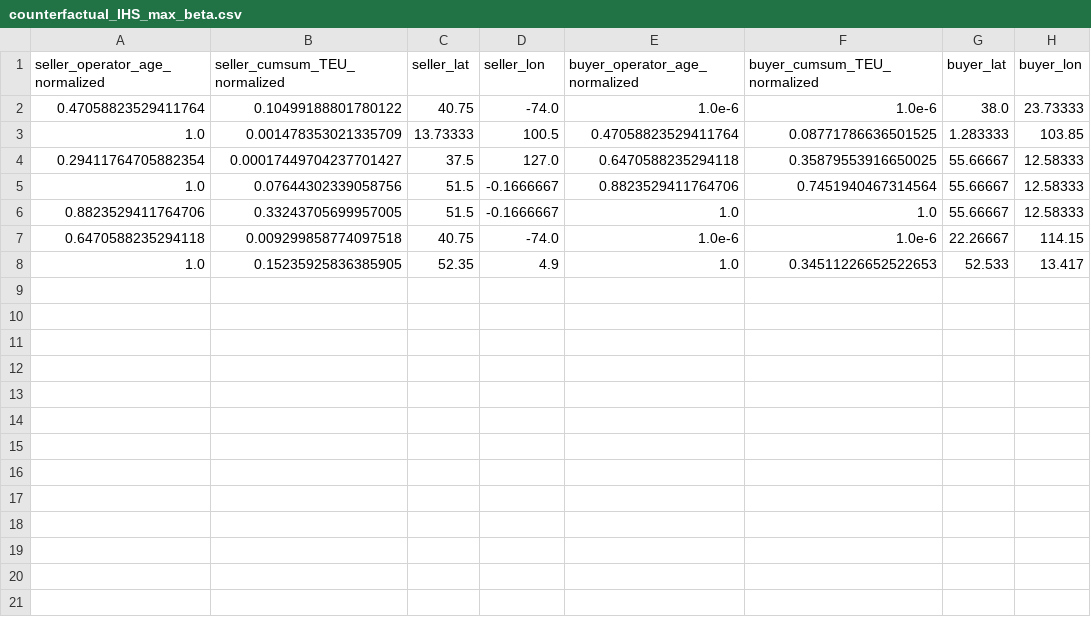
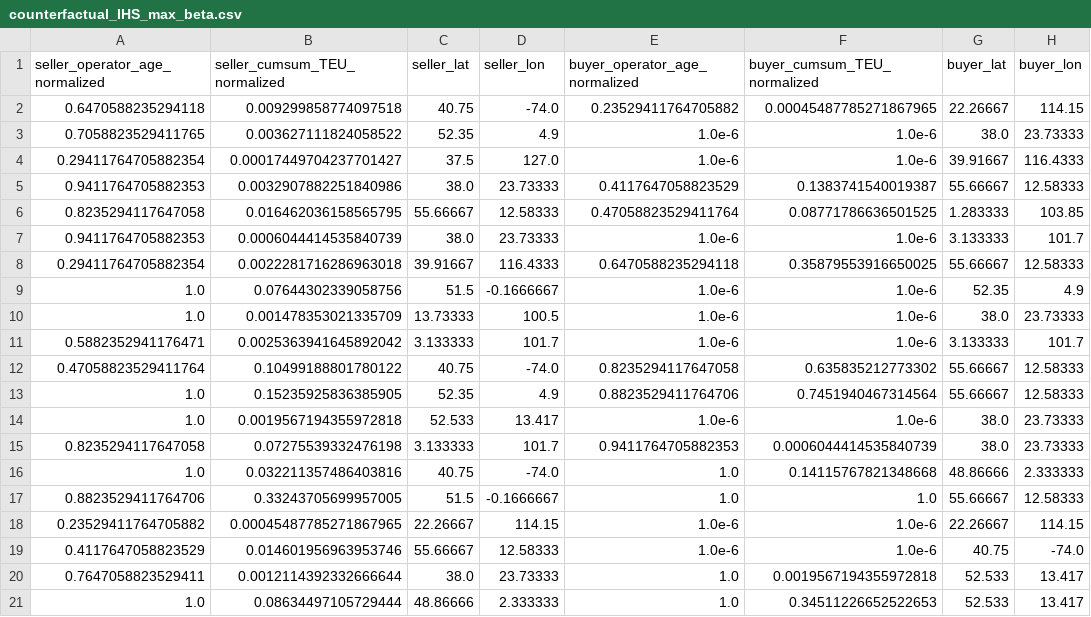
Before and after one commit to ohtanilson/container_merger_data, a CSV file: output/counterfactual_IHS_max_beta.csv, drawn as a sheet.

```diff
--- a/output/counterfactual_IHS_max_beta.csv
+++ b/output/counterfactual_IHS_max_beta.csv
@@ -1,8 +1,21 @@
 seller_operator_age_normalized,seller_cumsum_TEU_normalized,seller_lat,seller_lon,buyer_operator_age_normalized,buyer_cumsum_TEU_normalized,buyer_lat,buyer_lon
-0.47058823529411764,0.10499188801780122,40.75,-74.0,1.0e-6,1.0e-6,38.0,23.73333
-1.0,0.001478353021335709,13.73333,100.5,0.47058823529411764,0.08771786636501525,1.283333,103.85
-0.29411764705882354,0.00017449704237701427,37.5,127.0,0.6470588235294118,0.35879553916650025,55.66667,12.58333
-1.0,0.07644302339058756,51.5,-0.1666667,0.8823529411764706,0.7451940467314564,55.66667,12.58333
+0.6470588235294118,0.009299858774097518,40.75,-74.0,0.23529411764705882,0.00045487785271867965,22.26667,114.15
+0.7058823529411765,0.003627111824058522,52.35,4.9,1.0e-6,1.0e-6,38.0,23.73333
+0.29411764705882354,0.00017449704237701427,37.5,127.0,1.0e-6,1.0e-6,39.91667,116.4333
+0.9411764705882353,0.0032907882251840986,38.0,23.73333,0.4117647058823529,0.1383741540019387,55.66667,12.58333
+0.8235294117647058,0.016462036158565795,55.66667,12.58333,0.47058823529411764,0.08771786636501525,1.283333,103.85
+0.9411764705882353,0.0006044414535840739,38.0,23.73333,1.0e-6,1.0e-6,3.133333,101.7
+0.29411764705882354,0.0022281716286963018,39.91667,116.4333,0.6470588235294118,0.35879553916650025,55.66667,12.58333
+1.0,0.07644302339058756,51.5,-0.1666667,1.0e-6,1.0e-6,52.35,4.9
+1.0,0.001478353021335709,13.73333,100.5,1.0e-6,1.0e-6,38.0,23.73333
+0.5882352941176471,0.0025363941645892042,3.133333,101.7,1.0e-6,1.0e-6,3.133333,101.7
+0.47058823529411764,0.10499188801780122,40.75,-74.0,0.8235294117647058,0.635835212773302,55.66667,12.58333
+1.0,0.15235925836385905,52.35,4.9,0.8823529411764706,0.7451940467314564,55.66667,12.58333
+1.0,0.0019567194355972818,52.533,13.417,1.0e-6,1.0e-6,38.0,23.73333
+0.8235294117647058,0.07275539332476198,3.133333,101.7,0.9411764705882353,0.0006044414535840739,38.0,23.73333
+1.0,0.032211357486403816,40.75,-74.0,1.0,0.14115767821348668,48.86666,2.333333
 0.8823529411764706,0.33243705699957005,51.5,-0.1666667,1.0,1.0,55.66667,12.58333
-0.6470588235294118,0.009299858774097518,40.75,-74.0,1.0e-6,1.0e-6,22.26667,114.15
-1.0,0.15235925836385905,52.35,4.9,1.0,0.34511226652522653,52.533,13.417
+0.23529411764705882,0.00045487785271867965,22.26667,114.15,1.0e-6,1.0e-6,22.26667,114.15
+0.4117647058823529,0.014601956963953746,55.66667,12.58333,1.0e-6,1.0e-6,40.75,-74.0
+0.7647058823529411,0.0012114392332666644,38.0,23.73333,1.0,0.0019567194355972818,52.533,13.417
+1.0,0.08634497105729444,48.86666,2.333333,1.0,0.34511226652522653,52.533,13.417
```
Also changed, not shown: output/counterfactual_HB_max_beta.csv, output/counterfactual_HB_min_beta.csv, 9 other files.
